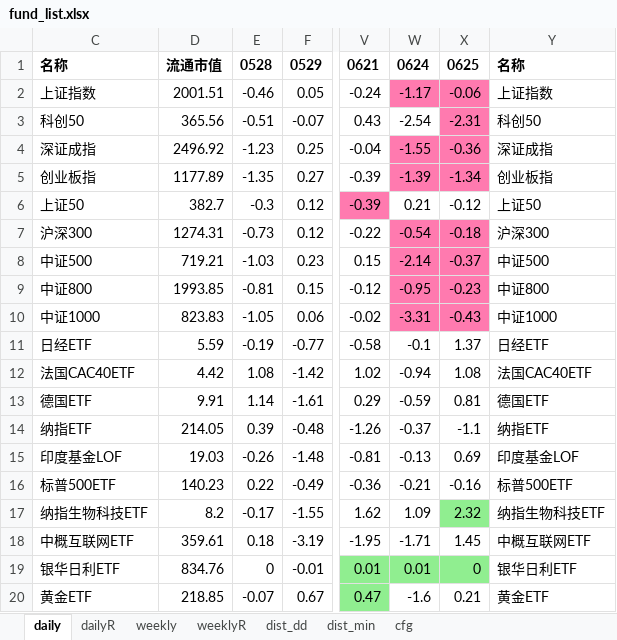
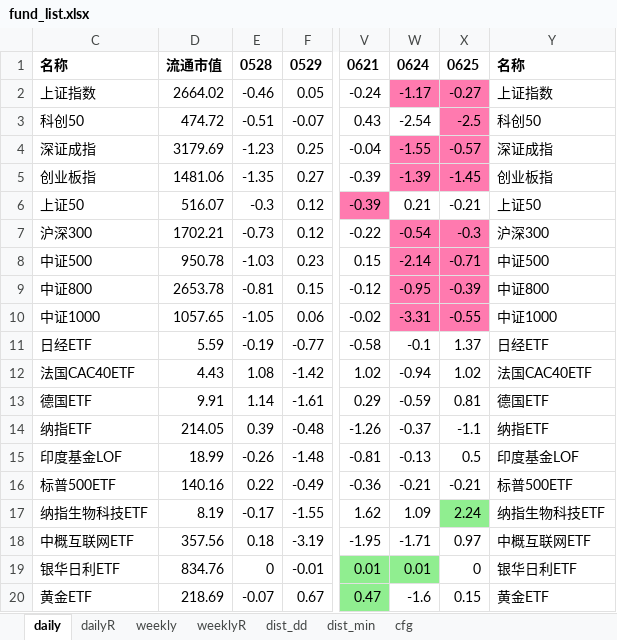
Before and after one commit to aixingkong/view, an Excel workbook: fund_list.xlsx, sheet daily, drawn as a sheet; only a part is shown, gaps mark what is left out; values as stored, in another font and other column widths than the file's, no borders; the diff covers the shown part only; the diff names each change by its address in the sheet, - before the commit and + after, or states it on an @@ line.

```diff
--- a/fund_list.xlsx (sheet daily)
+++ b/fund_list.xlsx (sheet daily)
-D2: 2001.51
+D2: 2664.02
-X2: -0.06
+X2: -0.27
-D3: 365.56
+D3: 474.72
-X3: -2.31
+X3: -2.5
-D4: 2496.92
+D4: 3179.69
-X4: -0.36
+X4: -0.57
-D5: 1177.89
+D5: 1481.06
-X5: -1.34
+X5: -1.45
-D6: 382.7
+D6: 516.07
-X6: -0.12
+X6: -0.21
-D7: 1274.31
+D7: 1702.21
-X7: -0.18
+X7: -0.3
-D8: 719.21
+D8: 950.78
-X8: -0.37
+X8: -0.71
-D9: 1993.85
+D9: 2653.78
-X9: -0.23
+X9: -0.39
-D10: 823.83
+D10: 1057.65
-X10: -0.43
+X10: -0.55
-D12: 4.42
+D12: 4.43
-X12: 1.08
+X12: 1.02
-D15: 19.03
+D15: 18.99
-X15: 0.69
+X15: 0.5
-D16: 140.23
+D16: 140.16
-X16: -0.16
+X16: -0.21
-D17: 8.2
+D17: 8.19
-X17: 2.32
+X17: 2.24
-D18: 359.61
+D18: 357.56
-X18: 1.45
+X18: 0.97
-X19 fill: #90EE90
+X19 fill: none
-D20: 218.85
+D20: 218.69
-X20: 0.21
+X20: 0.15
```
Also changed, not shown: 117 edited cells and cell formats elsewhere in this sheet, sheet dailyR, 2 other files.
